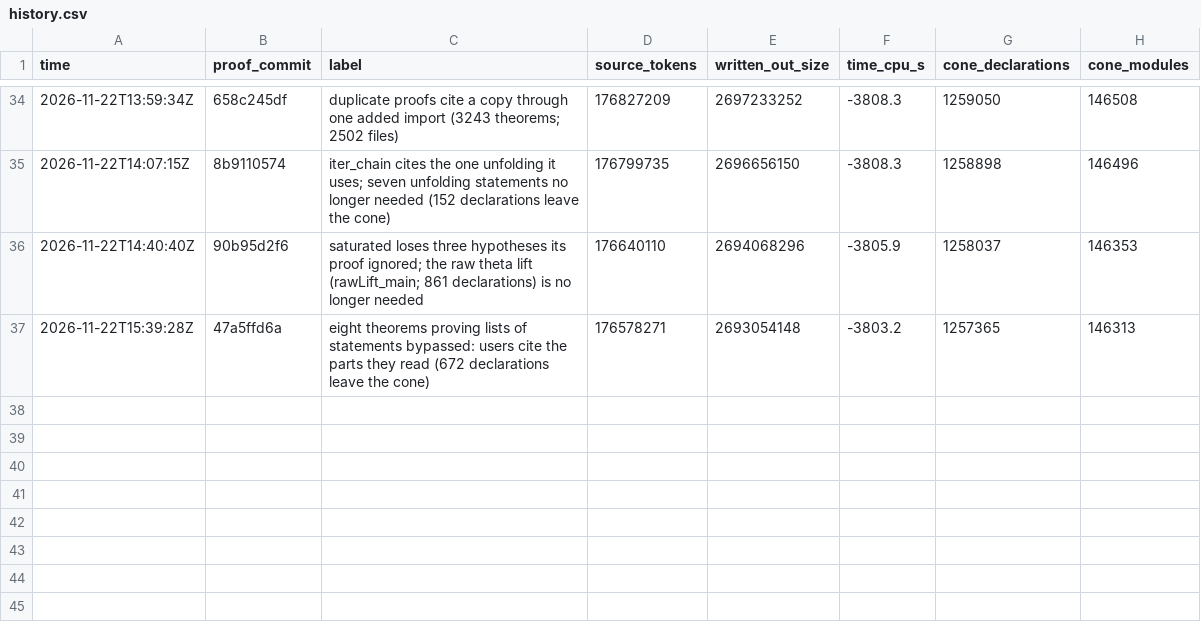
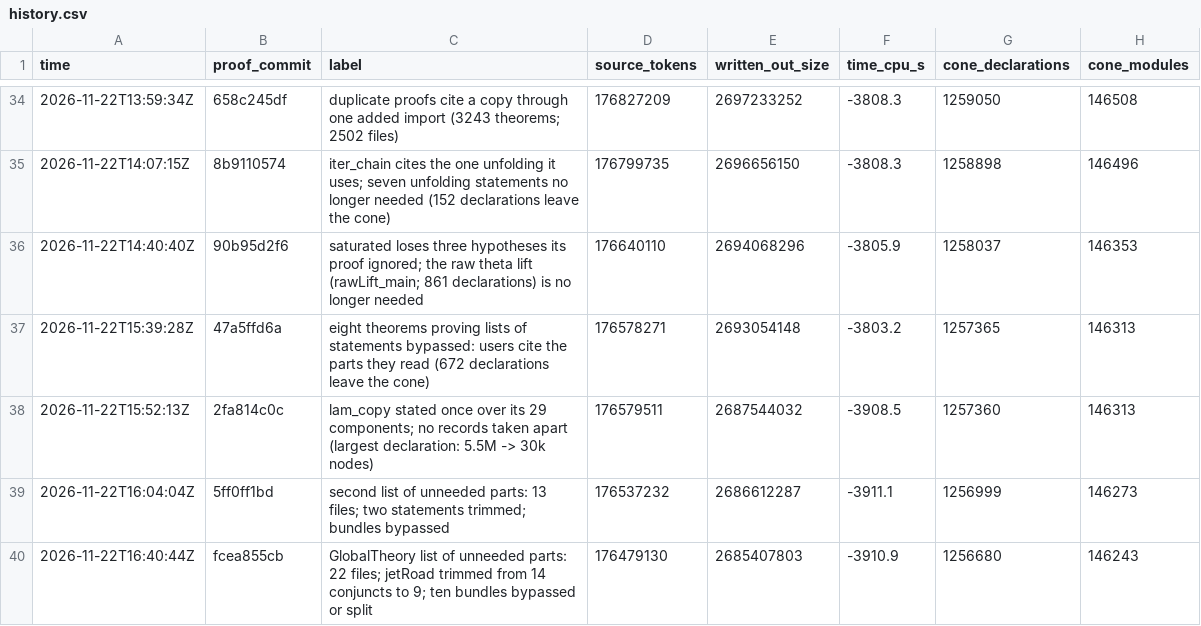
Before and after one commit to ShivMunagala/grh-simplification-drive, a CSV file: metrics/history.csv, drawn as a sheet; only a part is shown, gaps mark what is left out; the diff names each change by its address in the sheet, - before the commit and + after, or states it on an @@ line.

```diff
--- a/metrics/history.csv
+++ b/metrics/history.csv
+row 38: 2026-11-22T15:52:13Z | 2fa814c0c | lam_copy stated once over its 29 components; no records taken apart (largest declaration: 5.5M -> 30k nodes) | 176579511 | 2687544032 | -3908.5 | 1257360 | 146313
+row 39: 2026-11-22T16:04:04Z | 5ff0ff1bd | second list of unneeded parts: 13 files; two statements trimmed; bundles bypassed | 176537232 | 2686612287 | -3911.1 | 1256999 | 146273
+row 40: 2026-11-22T16:40:44Z | fcea855cb | GlobalTheory list of unneeded parts: 22 files; jetRoad trimmed from 14 conjuncts to 9; ten bundles bypassed or split | 176479130 | 2685407803 | -3910.9 | 1256680 | 146243
```
Also changed, not shown: campaign/proof-shrink/attempted.tsv, 11 other files.
